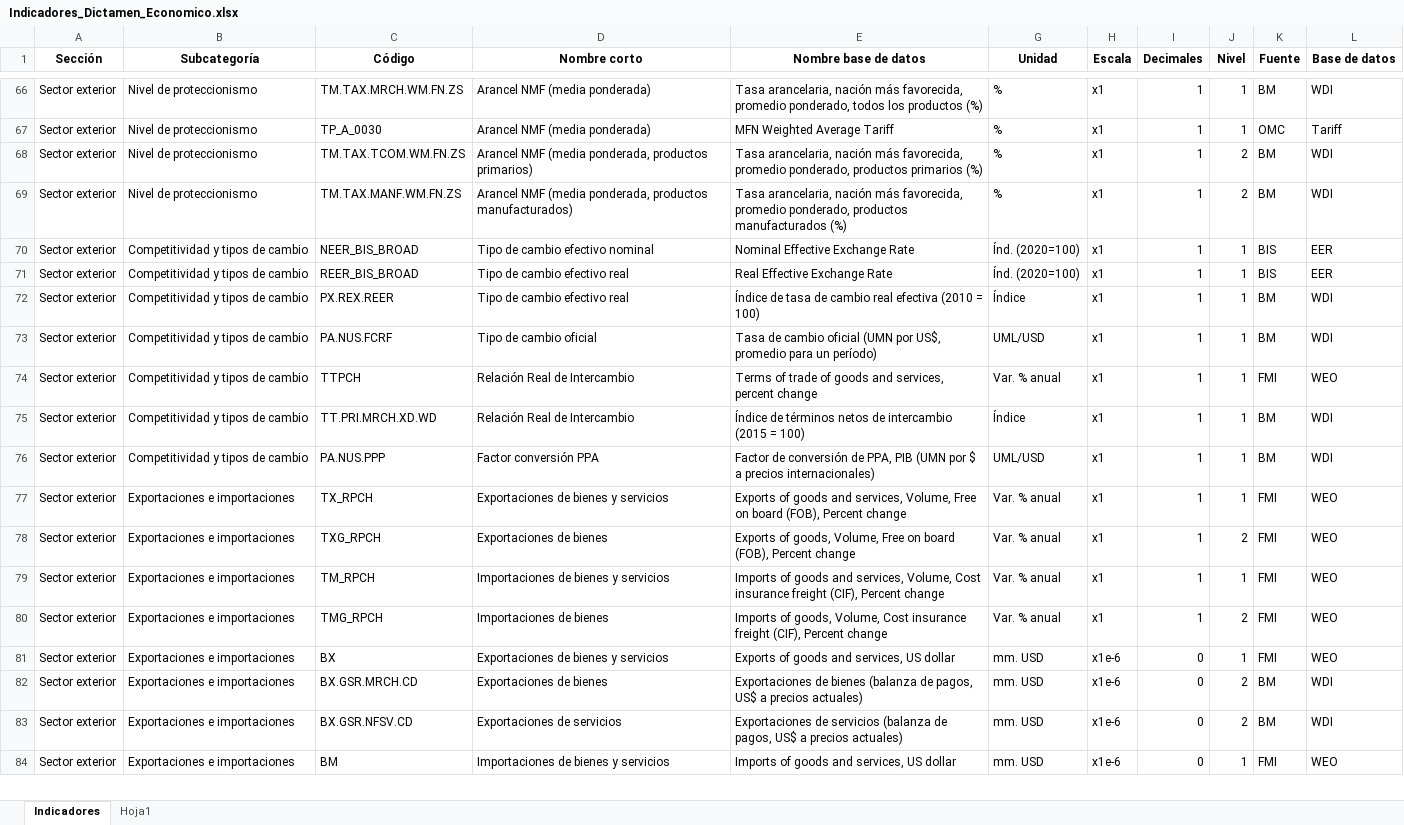
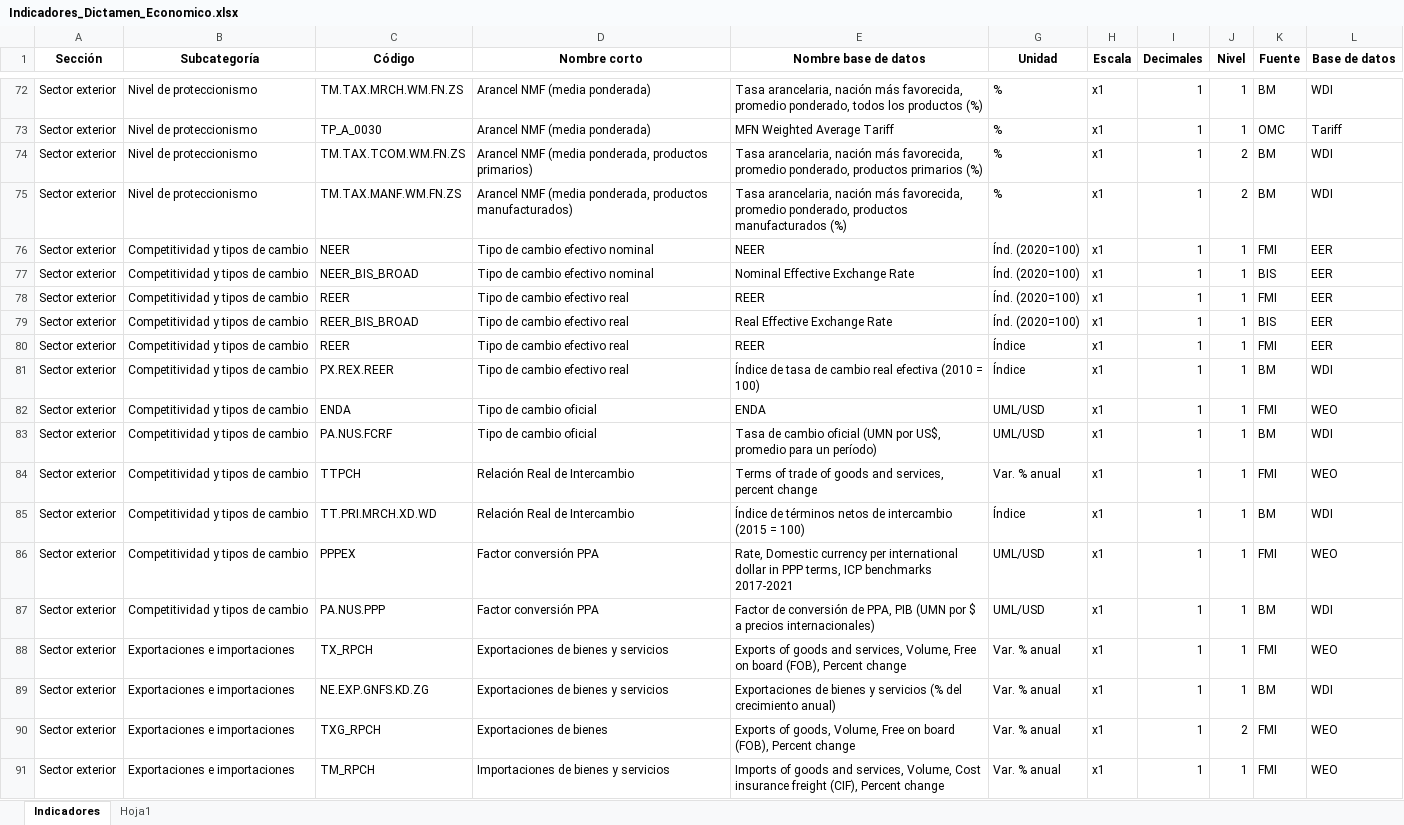
Before and after one commit to vgutierrezmarcos/dictamencoyuntura, an Excel workbook: data/Indicadores_Dictamen_Economico.xlsx, sheet Indicadores, drawn as a sheet; only a part is shown, gaps mark what is left out; the shorter side is filled out with more unchanged rows; values as stored, in another font and other column widths than the file's, no borders; the diff covers the shown part only; the diff names each change by its address in the sheet, - before the commit and + after, or states it on an @@ line.

Commit message:
dictamencoyuntura

```diff
--- a/data/Indicadores_Dictamen_Economico.xlsx (sheet Indicadores)
+++ b/data/Indicadores_Dictamen_Economico.xlsx (sheet Indicadores)
+row 76: Sector exterior | Competitividad y tipos de cambio | NEER | Tipo de cambio efectivo nominal | NEER | Índ. (2020=100) | x1 | 1 | 1 | FMI | EER
+row 78: Sector exterior | Competitividad y tipos de cambio | REER | Tipo de cambio efectivo real | REER | Índ. (2020=100) | x1 | 1 | 1 | FMI | EER
+row 80: Sector exterior | Competitividad y tipos de cambio | REER | Tipo de cambio efectivo real | REER | Índice | x1 | 1 | 1 | FMI | EER
+row 82: Sector exterior | Competitividad y tipos de cambio | ENDA | Tipo de cambio oficial | ENDA | UML/USD | x1 | 1 | 1 | FMI | WEO
+row 86: Sector exterior | Competitividad y tipos de cambio | PPPEX | Factor conversión PPA | Rate, Domestic currency per international dollar in PPP terms, ICP benchmarks 2017-2021 | UML/USD | x1 | 1 | 1 | FMI | WEO
+row 89: Sector exterior | Exportaciones e importaciones | NE.EXP.GNFS.KD.ZG | Exportaciones de bienes y servicios | Exportaciones de bienes y servicios (% del crecimiento anual) | Var. % anual | x1 | 1 | 1 | BM | WDI
```
Also changed, not shown: 82 added rows, 5 removed rows, 7 moved rows and 8 edited cells elsewhere in this sheet, hidden cells, 1 other file.
